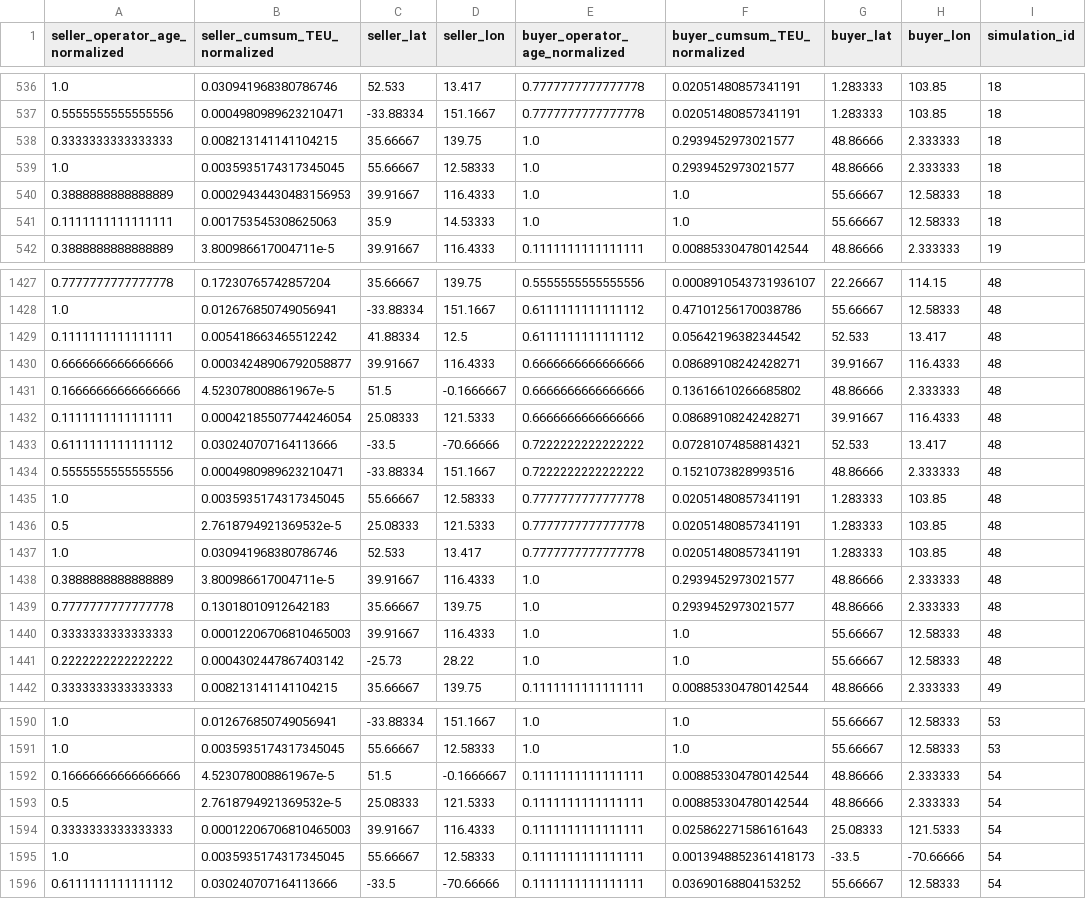
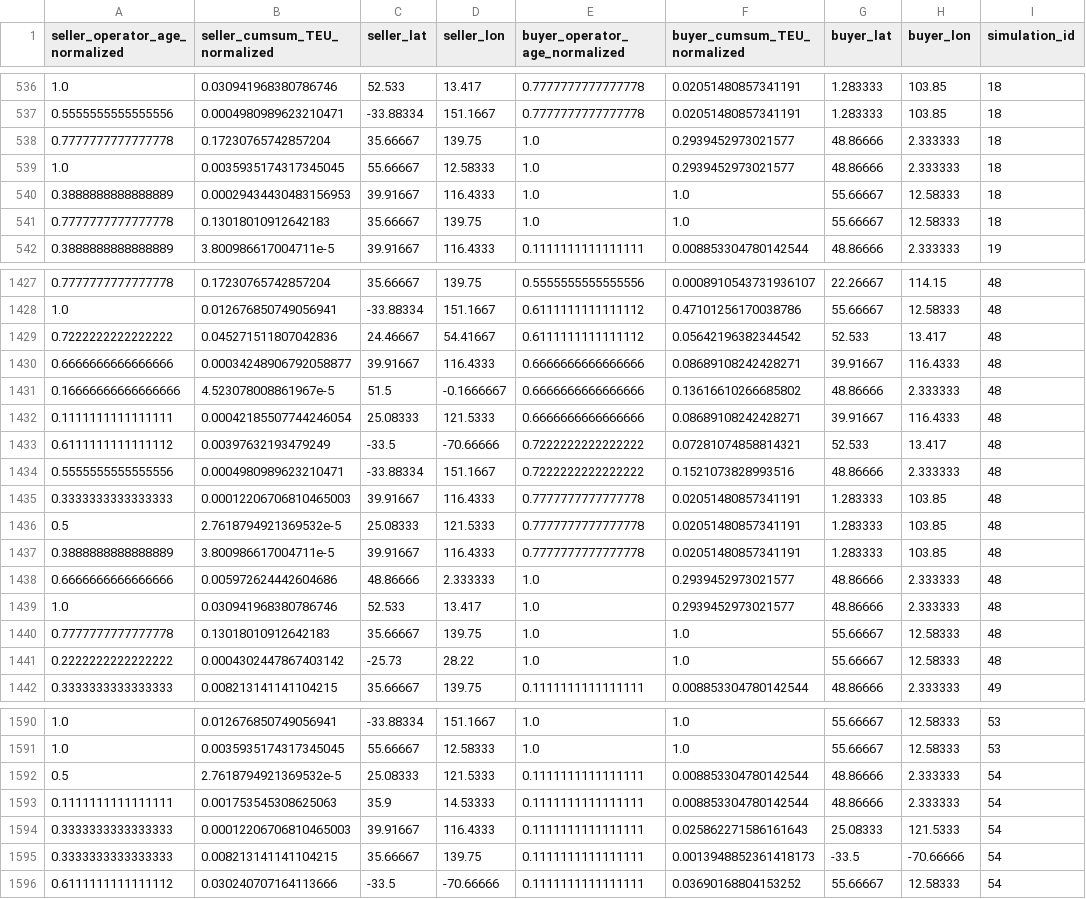
Before and after one commit to ohtanilson/container_merger_data, a CSV file: output/counterfactual_HB_max_beta.csv, drawn as a sheet; only a part is shown, gaps mark what is left out; the diff covers the shown part only.

```diff
--- a/output/counterfactual_HB_max_beta.csv
+++ b/output/counterfactual_HB_max_beta.csv
@@ -537,6 +537,6 @@ seller_operator_age_normalized,seller_cumsum_TEU_normalized,seller_lat,seller_lo
 0.5555555555555556,0.0004980989623210471,-33.88334,151.1667,0.7777777777777778,0.02051480857341191,1.283333,103.85,18
-0.3333333333333333,0.008213141141104215,35.66667,139.75,1.0,0.2939452973021577,48.86666,2.333333,18
+0.7777777777777778,0.17230765742857204,35.66667,139.75,1.0,0.2939452973021577,48.86666,2.333333,18
 1.0,0.0035935174317345045,55.66667,12.58333,1.0,0.2939452973021577,48.86666,2.333333,18
 0.3888888888888889,0.00029434430483156953,39.91667,116.4333,1.0,1.0,55.66667,12.58333,18
-0.1111111111111111,0.001753545308625063,35.9,14.53333,1.0,1.0,55.66667,12.58333,18
+0.7777777777777778,0.13018010912642183,35.66667,139.75,1.0,1.0,55.66667,12.58333,18
 0.3888888888888889,3.800986617004711e-5,39.91667,116.4333,0.1111111111111111,0.008853304780142544,48.86666,2.333333,19
@@ -1428,3 +1428,3 @@ seller_operator_age_normalized,seller_cumsum_TEU_normalized,seller_lat,seller_lo
 1.0,0.012676850749056941,-33.88334,151.1667,0.6111111111111112,0.47101256170038786,55.66667,12.58333,48
-0.1111111111111111,0.005418663465512242,41.88334,12.5,0.6111111111111112,0.05642196382344542,52.533,13.417,48
+0.7222222222222222,0.045271511807042836,24.46667,54.41667,0.6111111111111112,0.05642196382344542,52.533,13.417,48
 0.6666666666666666,0.00034248906792058877,39.91667,116.4333,0.6666666666666666,0.08689108242428271,39.91667,116.4333,48
@@ -1432,10 +1432,10 @@ seller_operator_age_normalized,seller_cumsum_TEU_normalized,seller_lat,seller_lo
 0.1111111111111111,0.00042185507744246054,25.08333,121.5333,0.6666666666666666,0.08689108242428271,39.91667,116.4333,48
-0.6111111111111112,0.030240707164113666,-33.5,-70.66666,0.7222222222222222,0.07281074858814321,52.533,13.417,48
+0.6111111111111112,0.00397632193479249,-33.5,-70.66666,0.7222222222222222,0.07281074858814321,52.533,13.417,48
 0.5555555555555556,0.0004980989623210471,-33.88334,151.1667,0.7222222222222222,0.1521073828993516,48.86666,2.333333,48
-1.0,0.0035935174317345045,55.66667,12.58333,0.7777777777777778,0.02051480857341191,1.283333,103.85,48
+0.3333333333333333,0.00012206706810465003,39.91667,116.4333,0.7777777777777778,0.02051480857341191,1.283333,103.85,48
 0.5,2.7618794921369532e-5,25.08333,121.5333,0.7777777777777778,0.02051480857341191,1.283333,103.85,48
-1.0,0.030941968380786746,52.533,13.417,0.7777777777777778,0.02051480857341191,1.283333,103.85,48
-0.3888888888888889,3.800986617004711e-5,39.91667,116.4333,1.0,0.2939452973021577,48.86666,2.333333,48
-0.7777777777777778,0.13018010912642183,35.66667,139.75,1.0,0.2939452973021577,48.86666,2.333333,48
-0.3333333333333333,0.00012206706810465003,39.91667,116.4333,1.0,1.0,55.66667,12.58333,48
+0.3888888888888889,3.800986617004711e-5,39.91667,116.4333,0.7777777777777778,0.02051480857341191,1.283333,103.85,48
+0.6666666666666666,0.005972624442604686,48.86666,2.333333,1.0,0.2939452973021577,48.86666,2.333333,48
+1.0,0.030941968380786746,52.533,13.417,1.0,0.2939452973021577,48.86666,2.333333,48
+0.7777777777777778,0.13018010912642183,35.66667,139.75,1.0,1.0,55.66667,12.58333,48
 0.2222222222222222,0.0004302447867403142,-25.73,28.22,1.0,1.0,55.66667,12.58333,48
@@ -1591,6 +1591,6 @@ seller_operator_age_normalized,seller_cumsum_TEU_normalized,seller_lat,seller_lo
 1.0,0.0035935174317345045,55.66667,12.58333,1.0,1.0,55.66667,12.58333,53
-0.16666666666666666,4.523078008861967e-5,51.5,-0.1666667,0.1111111111111111,0.008853304780142544,48.86666,2.333333,54
 0.5,2.7618794921369532e-5,25.08333,121.5333,0.1111111111111111,0.008853304780142544,48.86666,2.333333,54
+0.1111111111111111,0.001753545308625063,35.9,14.53333,0.1111111111111111,0.008853304780142544,48.86666,2.333333,54
 0.3333333333333333,0.00012206706810465003,39.91667,116.4333,0.1111111111111111,0.025862271586161643,25.08333,121.5333,54
-1.0,0.0035935174317345045,55.66667,12.58333,0.1111111111111111,0.0013948852361418173,-33.5,-70.66666,54
+0.3333333333333333,0.008213141141104215,35.66667,139.75,0.1111111111111111,0.0013948852361418173,-33.5,-70.66666,54
 0.6111111111111112,0.030240707164113666,-33.5,-70.66666,0.1111111111111111,0.03690168804153252,55.66667,12.58333,54
```
Also changed, not shown: 1 added row, 1 removed row and 84 edited cells elsewhere in this file, output/counterfactual_HB_min_beta.csv, output/param_list_HB.csv, 21 other files.
